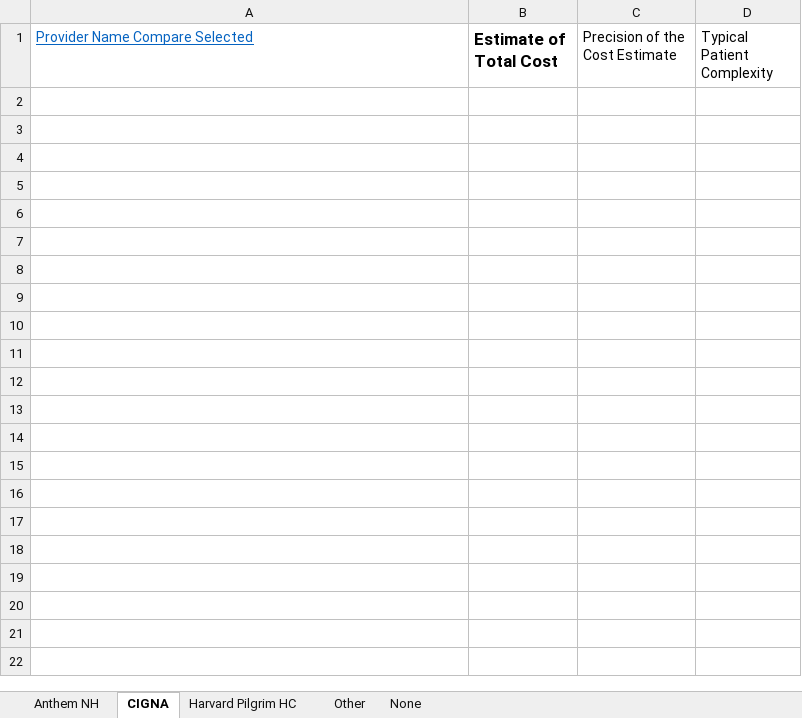
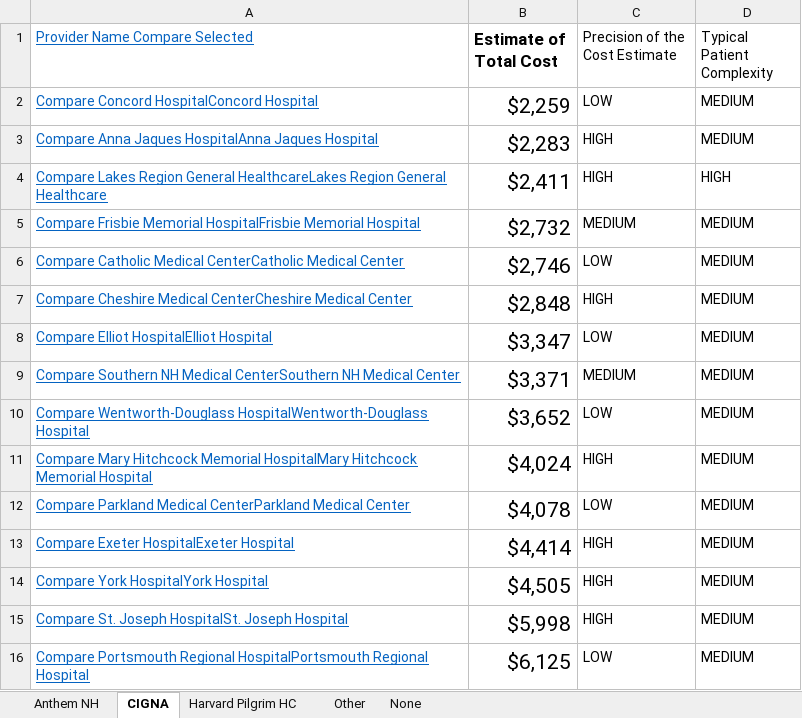
Before and after one commit to teresarokos/Thesis_Hospital_Costs, an Excel workbook: NH_HealthCost_data/43239 Upper Gastrointestinal Endoscopy, with biopsy.xlsx, sheet CIGNA, drawn as a sheet; values as stored, in another font and other column widths than the file's, no borders; charts and pictures not drawn; the diff names each change by its address in the sheet, - before the commit and + after, or states it on an @@ line.

```diff
--- a/NH_HealthCost_data/43239 Upper Gastrointestinal Endoscopy, with biopsy.xlsx (sheet CIGNA)
+++ b/NH_HealthCost_data/43239 Upper Gastrointestinal Endoscopy, with biopsy.xlsx (sheet CIGNA)
+row 2: Compare Concord HospitalConcord Hospital | $2,259 | LOW | MEDIUM
+row 3: Compare Anna Jaques HospitalAnna Jaques Hospital | $2,283 | HIGH | MEDIUM
+row 4: Compare Lakes Region General HealthcareLakes Region General Healthcare | $2,411 | HIGH | HIGH
+row 5: Compare Frisbie Memorial HospitalFrisbie Memorial Hospital | $2,732 | MEDIUM | MEDIUM
+row 6: Compare Catholic Medical CenterCatholic Medical Center | $2,746 | LOW | MEDIUM
+row 7: Compare Cheshire Medical CenterCheshire Medical Center | $2,848 | HIGH | MEDIUM
+row 8: Compare Elliot HospitalElliot Hospital | $3,347 | LOW | MEDIUM
+row 9: Compare Southern NH Medical CenterSouthern NH Medical Center | $3,371 | MEDIUM | MEDIUM
+row 10: Compare Wentworth-Douglass HospitalWentworth-Douglass Hospital | $3,652 | LOW | MEDIUM
+row 11: Compare Mary Hitchcock Memorial HospitalMary Hitchcock Memorial Hospital | $4,024 | HIGH | MEDIUM
+row 12: Compare Parkland Medical CenterParkland Medical Center | $4,078 | LOW | MEDIUM
+row 13: Compare Exeter HospitalExeter Hospital | $4,414 | HIGH | MEDIUM
+row 14: Compare York HospitalYork Hospital | $4,505 | HIGH | MEDIUM
+row 15: Compare St. Joseph HospitalSt. Joseph Hospital | $5,998 | HIGH | MEDIUM
+row 16: Compare Portsmouth Regional HospitalPortsmouth Regional Hospital | $6,125 | LOW | MEDIUM
```
Also changed, not shown: sheet None, sheet Anthem NH, sheet Harvard Pilgrim HC, sheet Other, charts or pictures, NH_HealthCost_data/29826 Arthroscopic Shoulder Surgery.xlsx, NH_HealthCost_data/77080 Bone Density Scan (outpatient).xlsx, 10 other files.
